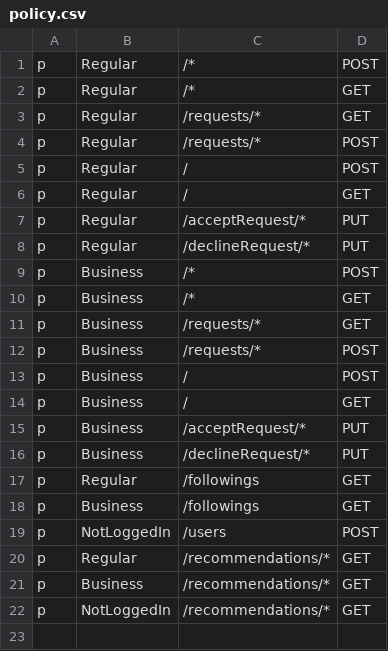
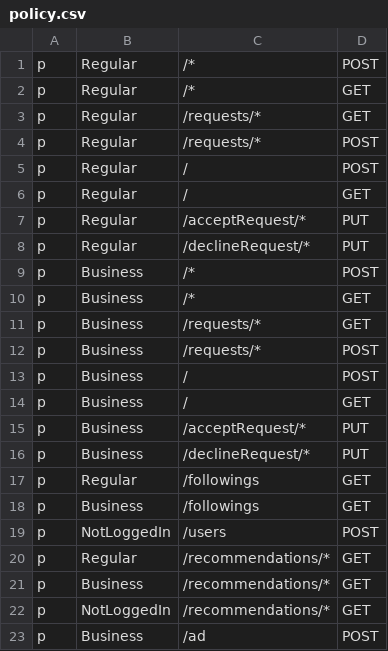
Before and after one commit to zjalicf/twitter-clone, a CSV file: Twitter-Backend/follow_service/policy.csv, drawn as a sheet.

```diff
--- a/Twitter-Backend/follow_service/policy.csv
+++ b/Twitter-Backend/follow_service/policy.csv
@@ -22 +22,2 @@ p, Business, /recommendations/*, GET
 p, NotLoggedIn, /recommendations/*, GET
+p, Business, /ad, POST
```
Also changed, not shown: 1 other file.
